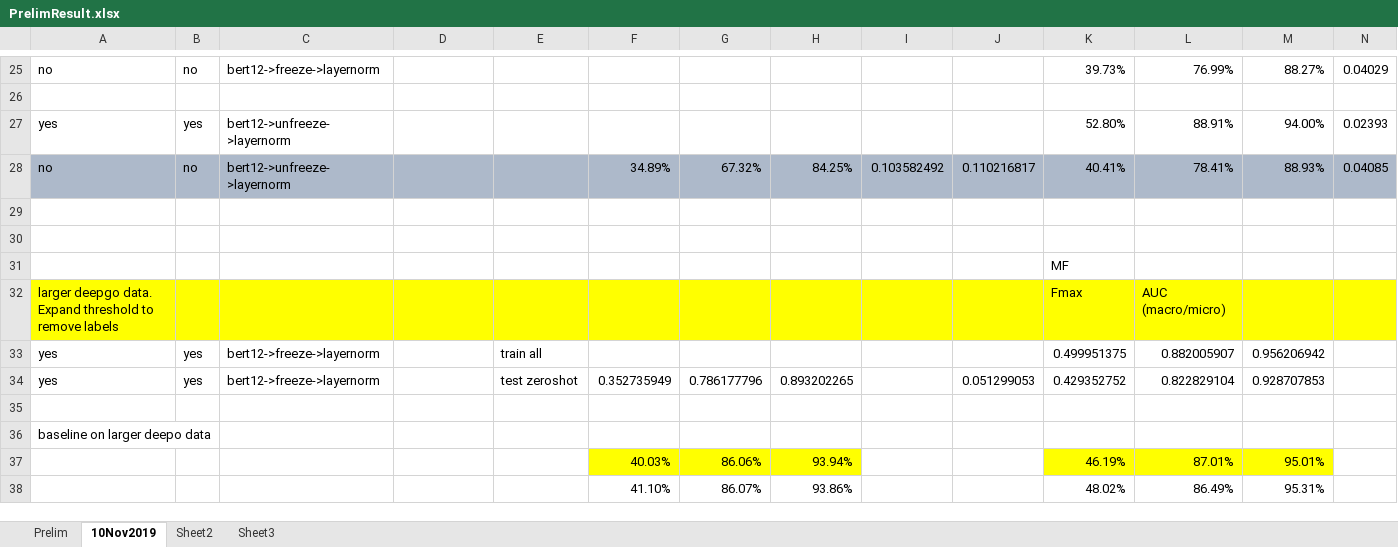
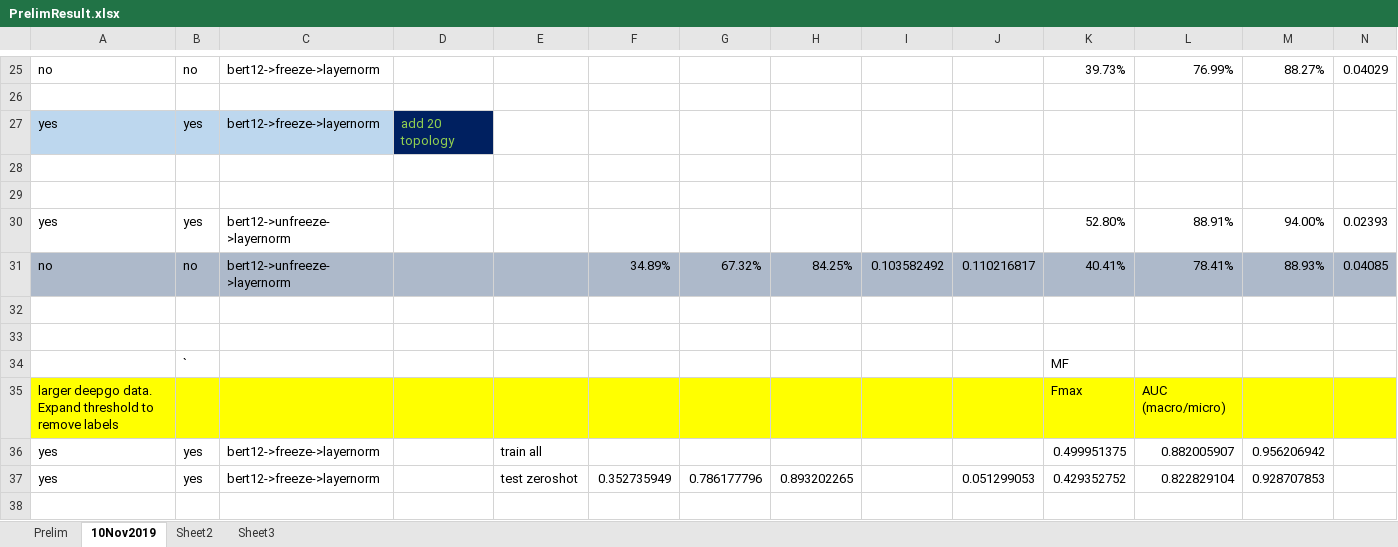
Before and after one commit to datduong/GOAnnotationTransformer, an Excel workbook: SeeAttention/PrelimResult.xlsx, sheet 10Nov2019, drawn as a sheet; only a part is shown, gaps mark what is left out; the shorter side is filled out with more unchanged rows; values as stored, in another font and other column widths than the file's, no borders; addresses are those after the commit; rows hold the shown columns only; the diff names each change by its address in the sheet, - before the commit and + after, or states it on an @@ line.

```diff
--- a/SeeAttention/PrelimResult.xlsx (sheet 10Nov2019)
+++ b/SeeAttention/PrelimResult.xlsx (sheet 10Nov2019)
+row 27: yes | yes | bert12->freeze->layernorm | add 20 topology
+row 28: (empty)
+row 29: (empty)
-B34: (empty)
+B34: `
```
Also changed, not shown: 4 other files.
